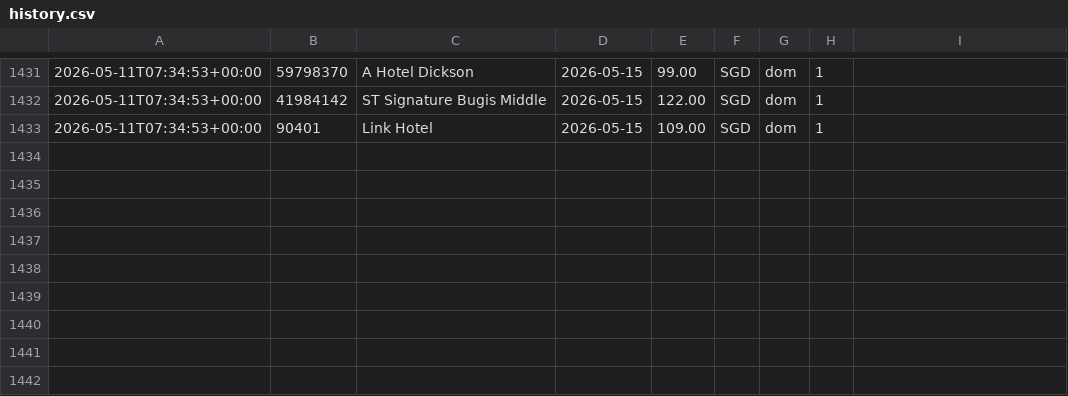
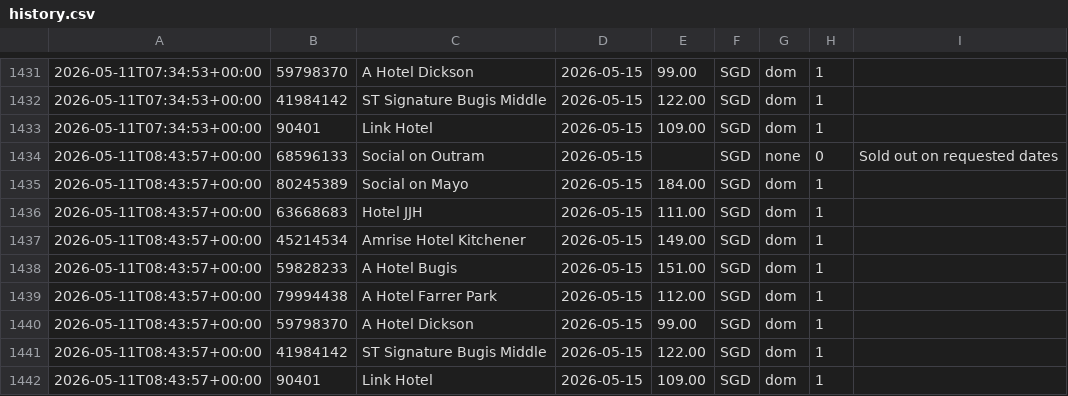
Before and after one commit to bql20000/agoda-tracker, a CSV file: data/history.csv, drawn as a sheet; only a part is shown, gaps mark what is left out.

```diff
--- a/data/history.csv
+++ b/data/history.csv
@@ -1433 +1433,10 @@
 2026-05-11T07:34:53+00:00,90401,Link Hotel,2026-05-15,109.00,SGD,dom,1,
+2026-05-11T08:43:57+00:00,68596133,Social on Outram,2026-05-15,,SGD,none,0,Sold out on requested dates
+2026-05-11T08:43:57+00:00,80245389,Social on Mayo,2026-05-15,184.00,SGD,dom,1,
+2026-05-11T08:43:57+00:00,63668683,Hotel JJH,2026-05-15,111.00,SGD,dom,1,
+2026-05-11T08:43:57+00:00,45214534,Amrise Hotel Kitchener,2026-05-15,149.00,SGD,dom,1,
+2026-05-11T08:43:57+00:00,59828233,A Hotel Bugis,2026-05-15,151.00,SGD,dom,1,
+2026-05-11T08:43:57+00:00,79994438,A Hotel Farrer Park,2026-05-15,112.00,SGD,dom,1,
+2026-05-11T08:43:57+00:00,59798370,A Hotel Dickson,2026-05-15,99.00,SGD,dom,1,
+2026-05-11T08:43:57+00:00,41984142,ST Signature Bugis Middle,2026-05-15,122.00,SGD,dom,1,
+2026-05-11T08:43:57+00:00,90401,Link Hotel,2026-05-15,109.00,SGD,dom,1,
```
Also changed, not shown: 1 other file.
